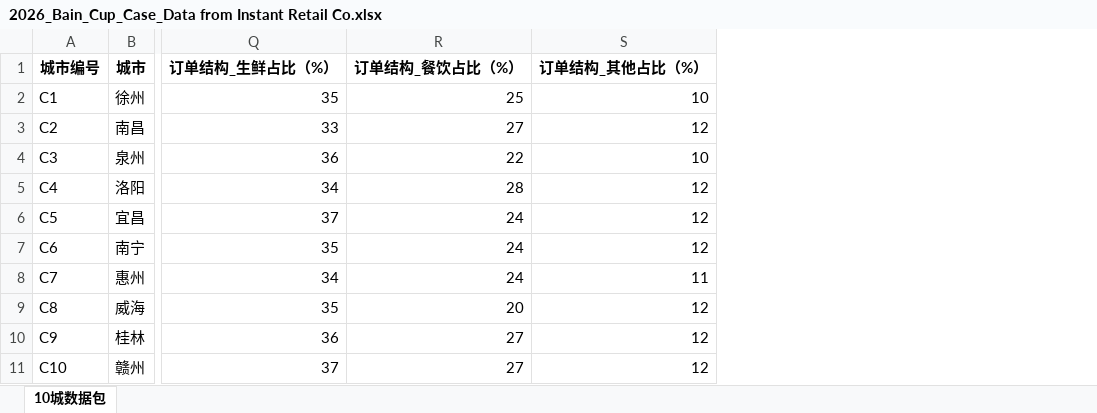
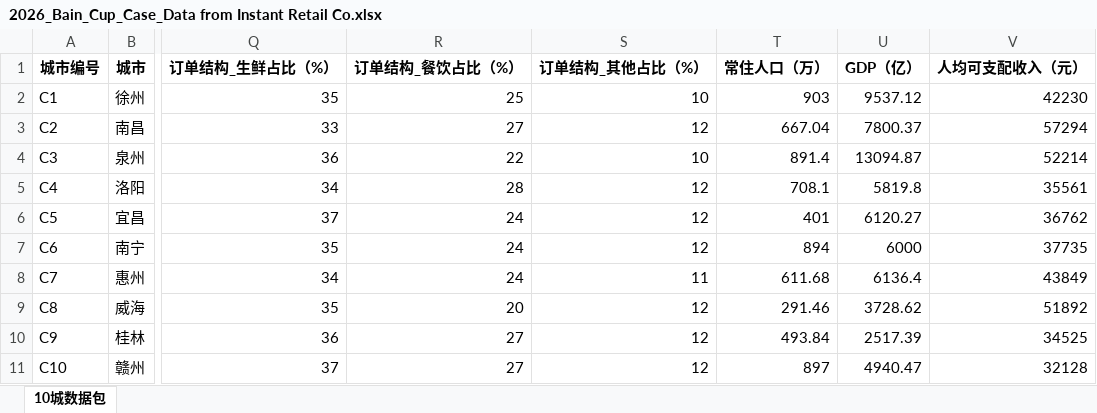
Before and after one commit to mrtsels/Bainsight, an Excel workbook: 2026_Bain_Cup_Case_Data from Instant Retail Co.xlsx, sheet 10城数据包, drawn as a sheet; only a part is shown, gaps mark what is left out; values as stored, in another font and other column widths than the file's, no borders; the diff names each change by its address in the sheet, - before the commit and + after, or states it on an @@ line.

```diff
--- a/2026_Bain_Cup_Case_Data from Instant Retail Co.xlsx (sheet 10城数据包)
+++ b/2026_Bain_Cup_Case_Data from Instant Retail Co.xlsx (sheet 10城数据包)
+column T (常住人口（万）), rows 2-11: 903 | 667.04 | 891.4 | 708.1 | 401 | 894 | 611.68 | 291.46 | 493.84 | 897
+column U (GDP（亿）), rows 2-11: 9537.12 | 7800.37 | 13094.87 | 5819.8 | 6120.27 | 6000 | 6136.4 | 3728.62 | 2517.39 | 4940.47
+column V (人均可支配收入（元）), rows 2-11: 42230 | 57294 | 52214 | 35561 | 36762 | 37735 | 43849 | 51892 | 34525 | 32128
```
Also changed, not shown: 17 other files.
